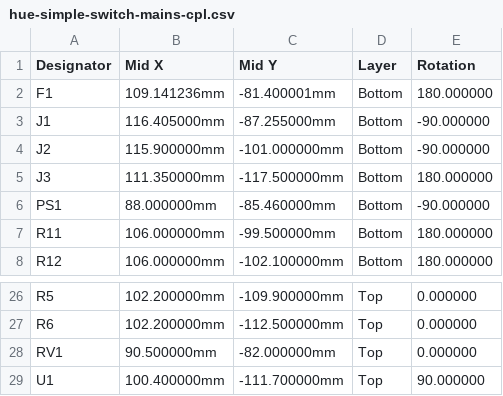
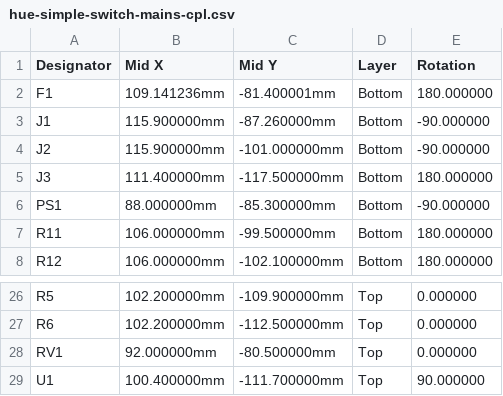
Before and after one commit to tineira/hue-simple-switch, a CSV file: hardware/fab/hue-simple-switch-mains-cpl.csv, drawn as a sheet; only a part is shown, gaps mark what is left out.

```diff
--- a/hardware/fab/hue-simple-switch-mains-cpl.csv
+++ b/hardware/fab/hue-simple-switch-mains-cpl.csv
@@ -2,6 +2,6 @@ Designator,Mid X,Mid Y,Layer,Rotation
 F1,109.141236mm,-81.400001mm,Bottom,180.000000
-J1,116.405000mm,-87.255000mm,Bottom,-90.000000
+J1,115.900000mm,-87.260000mm,Bottom,-90.000000
 J2,115.900000mm,-101.000000mm,Bottom,-90.000000
-J3,111.350000mm,-117.500000mm,Bottom,180.000000
-PS1,88.000000mm,-85.460000mm,Bottom,-90.000000
+J3,111.400000mm,-117.500000mm,Bottom,180.000000
+PS1,88.000000mm,-85.300000mm,Bottom,-90.000000
 R11,106.000000mm,-99.500000mm,Bottom,180.000000
@@ -27,3 +27,3 @@ R5,102.200000mm,-109.900000mm,Top,0.000000
 R6,102.200000mm,-112.500000mm,Top,0.000000
-RV1,90.500000mm,-82.000000mm,Top,0.000000
+RV1,92.000000mm,-80.500000mm,Top,0.000000
 U1,100.400000mm,-111.700000mm,Top,90.000000
```
Also changed, not shown: hardware/fab/hue-simple-switch-mains-bom.csv, 37 other files.
